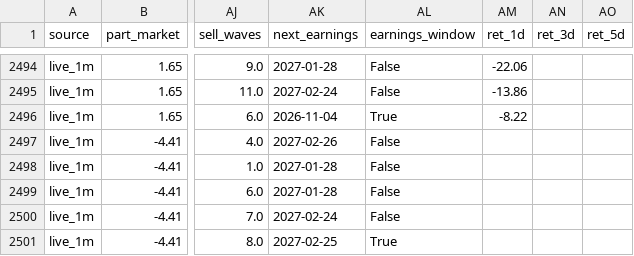
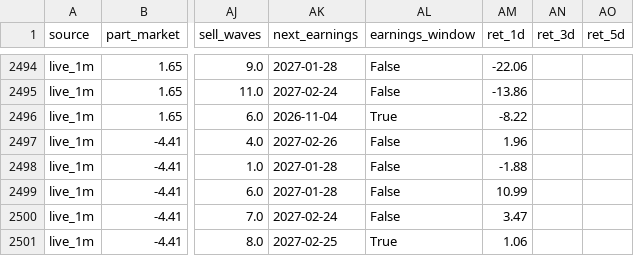
Before and after one commit to onedaysproductions-cpu/US-Stock, a CSV file: data/daily_summary.csv, drawn as a sheet; only a part is shown, gaps mark what is left out; the diff covers the shown part only; the diff names each change by its address in the sheet, - before the commit and + after, or states it on an @@ line.

Commit message:
data: 2026-11-07

```diff
--- a/data/daily_summary.csv
+++ b/data/daily_summary.csv
-AM2497 (ret_1d): (empty)
+AM2497 (ret_1d): 1.96
-AM2498 (ret_1d): (empty)
+AM2498 (ret_1d): -1.88
-AM2499 (ret_1d): (empty)
+AM2499 (ret_1d): 10.99
-AM2500 (ret_1d): (empty)
+AM2500 (ret_1d): 3.47
-AM2501 (ret_1d): (empty)
+AM2501 (ret_1d): 1.06
```
Also changed, not shown: 5 added rows and 10 edited cells elsewhere in this file, data/market_context.csv, 13 other files.
